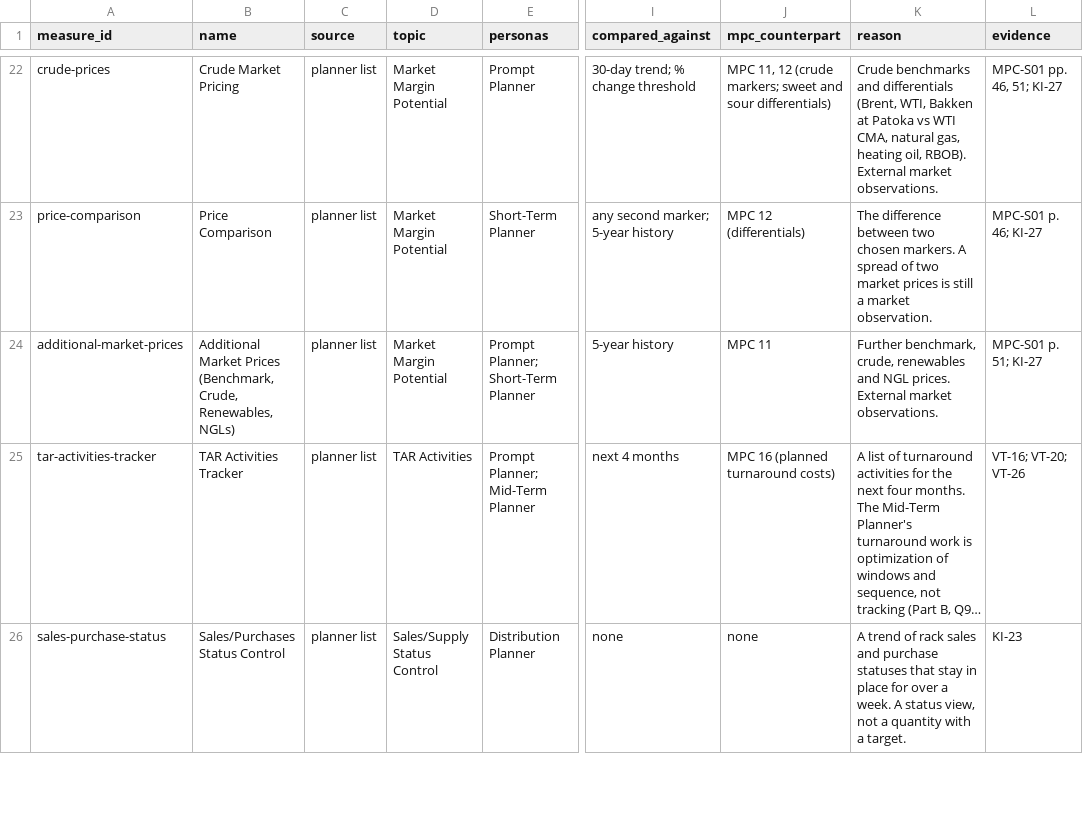
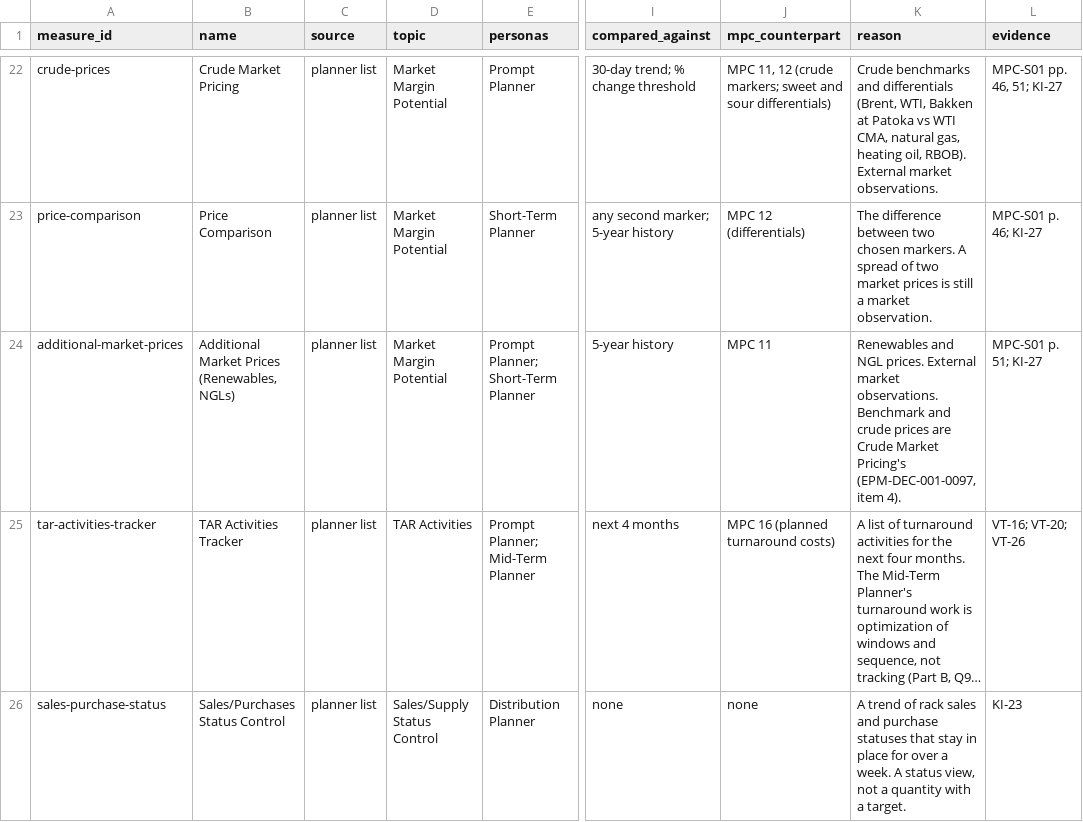
Before and after one commit to aadehamid/enterprise-performance-model, a CSV file: business_architecture/ontology/kpi/measure-classification.csv, drawn as a sheet; only a part is shown, gaps mark what is left out; long unchanged cells end in …; the diff names each change by its address in the sheet, - before the commit and + after, or states it on an @@ line.

```diff
--- a/business_architecture/ontology/kpi/measure-classification.csv
+++ b/business_architecture/ontology/kpi/measure-classification.csv
-B24 (name): …Market Prices (Benchmark, Crude, Renewables, NGLs)
+B24 (name): …Market Prices (Renewables, NGLs)
-K24 (reason): Further benchmark, crude, renewables and NGL prices. External market observations.
+K24 (reason): Renewables and NGL prices. External market observations. Benchmark and crude prices are Crude Market Pricing's (EPM-DEC-001-0097, item 4).
```
Also changed, not shown: business_architecture/ontology/kpi/measure-details.csv, 5 other files.
